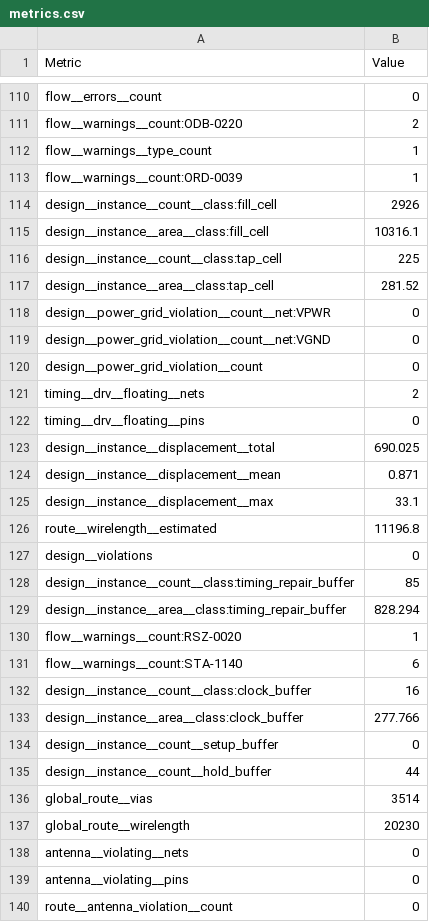
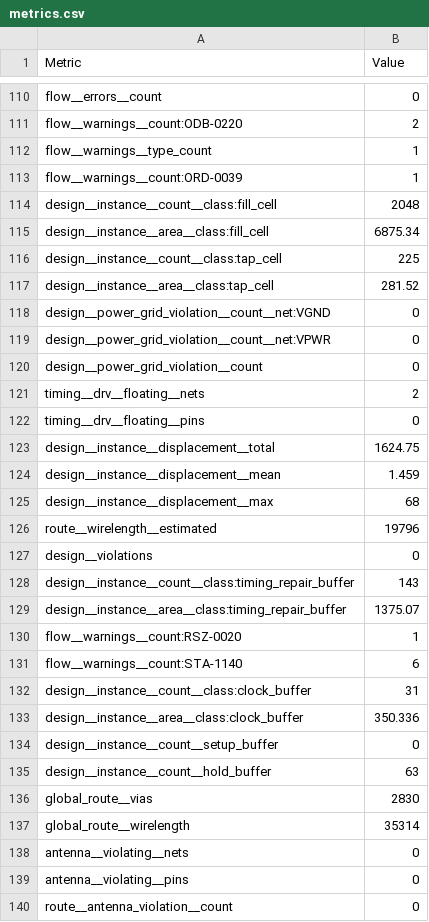
Before and after one commit to TinyTapeout/tinytapeout-sky-26c, a CSV file: projects/tt_um_terihear_tinytearout/stats/metrics.csv, drawn as a sheet; only a part is shown, gaps mark what is left out; the diff covers the shown part only.

Commit message:
feat: update project tt_um_terihear_tinytearout from terihear/TinyTearout
Commit: 807920a280a7c0eef72fcb384ab8856c3b879322
Workflow: https://github.com/terihear/TinyTearout/actions/runs/33668449103

```diff
--- a/projects/tt_um_terihear_tinytearout/stats/metrics.csv
+++ b/projects/tt_um_terihear_tinytearout/stats/metrics.csv
@@ -113,8 +113,8 @@ flow__warnings__type_count,1
 flow__warnings__count:ORD-0039,1
-design__instance__count__class:fill_cell,2926
-design__instance__area__class:fill_cell,10316.1
+design__instance__count__class:fill_cell,2048
+design__instance__area__class:fill_cell,6875.34
 design__instance__count__class:tap_cell,225
 design__instance__area__class:tap_cell,281.52
+design__power_grid_violation__count__net:VGND,0
 design__power_grid_violation__count__net:VPWR,0
-design__power_grid_violation__count__net:VGND,0
 design__power_grid_violation__count,0
@@ -122,17 +122,17 @@ timing__drv__floating__nets,2
 timing__drv__floating__pins,0
-design__instance__displacement__total,690.025
-design__instance__displacement__mean,0.871
-design__instance__displacement__max,33.1
-route__wirelength__estimated,11196.8
+design__instance__displacement__total,1624.75
+design__instance__displacement__mean,1.459
+design__instance__displacement__max,68
+route__wirelength__estimated,19796
 design__violations,0
-design__instance__count__class:timing_repair_buffer,85
-design__instance__area__class:timing_repair_buffer,828.294
+design__instance__count__class:timing_repair_buffer,143
+design__instance__area__class:timing_repair_buffer,1375.07
 flow__warnings__count:RSZ-0020,1
 flow__warnings__count:STA-1140,6
-design__instance__count__class:clock_buffer,16
-design__instance__area__class:clock_buffer,277.766
+design__instance__count__class:clock_buffer,31
+design__instance__area__class:clock_buffer,350.336
 design__instance__count__setup_buffer,0
-design__instance__count__hold_buffer,44
-global_route__vias,3514
-global_route__wirelength,20230
+design__instance__count__hold_buffer,63
+global_route__vias,2830
+global_route__wirelength,35314
 antenna__violating__nets,0
```
Also changed, not shown: 4 added rows and 127 edited cells elsewhere in this file, 5 other files.
